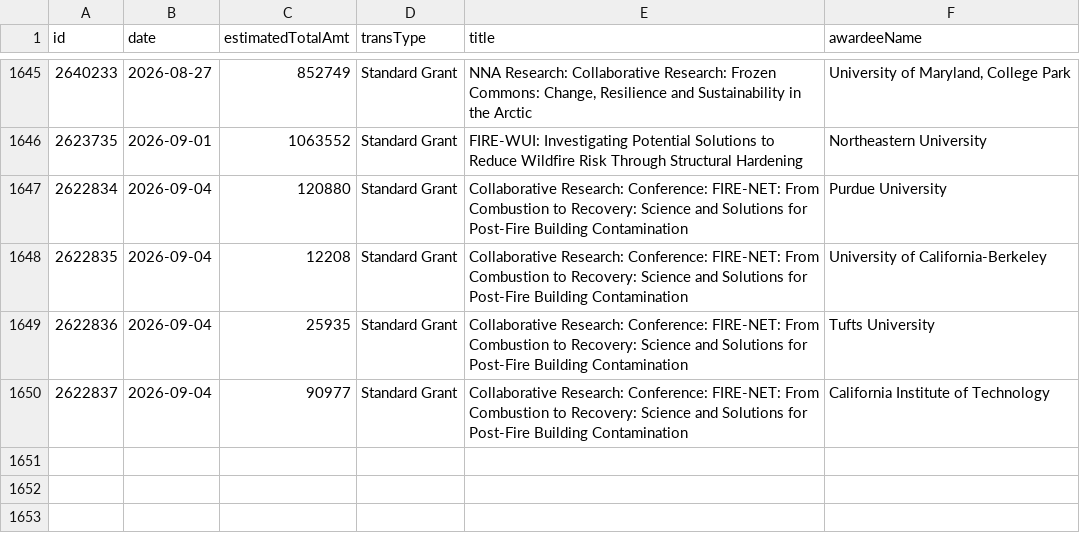
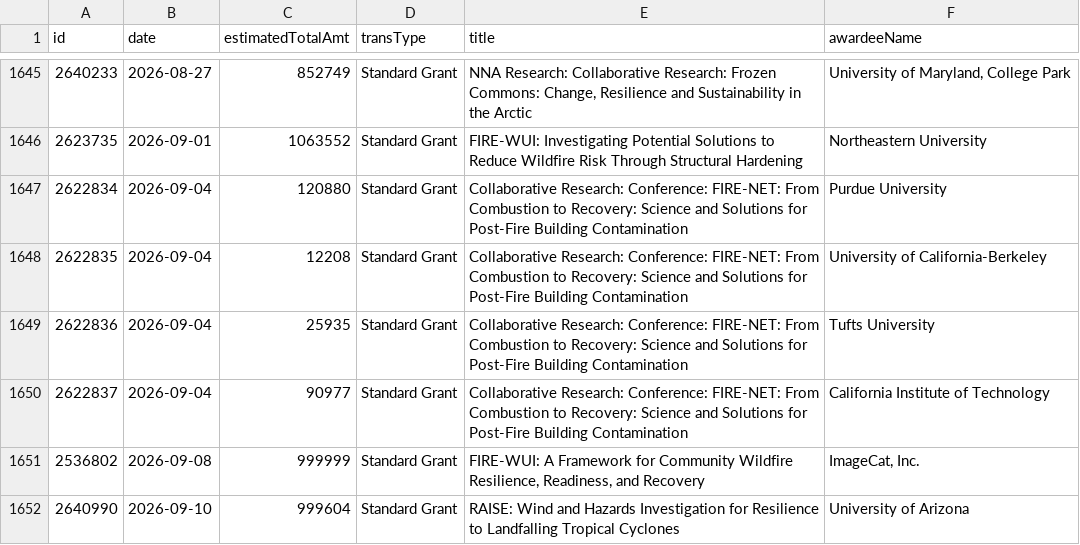
Before and after one commit to jpwolfson/science-funding-dashboard, a CSV file: data/nsf/geo/rise/awards.csv, drawn as a sheet; only a part is shown, gaps mark what is left out; the diff names each change by its address in the sheet, - before the commit and + after, or states it on an @@ line.

```diff
--- a/data/nsf/geo/rise/awards.csv
+++ b/data/nsf/geo/rise/awards.csv
+row 1651: 2536802 | 2026-09-08 | 999999 | Standard Grant | FIRE-WUI: A Framework for Community Wildfire Resilience, Readiness, and Recovery | ImageCat, Inc.
+row 1652: 2640990 | 2026-09-10 | 999604 | Standard Grant | RAISE: Wind and Hazards Investigation for Resilience to Landfalling Tropical Cyclones | University of Arizona
```
Also changed, not shown: 1 other file.
